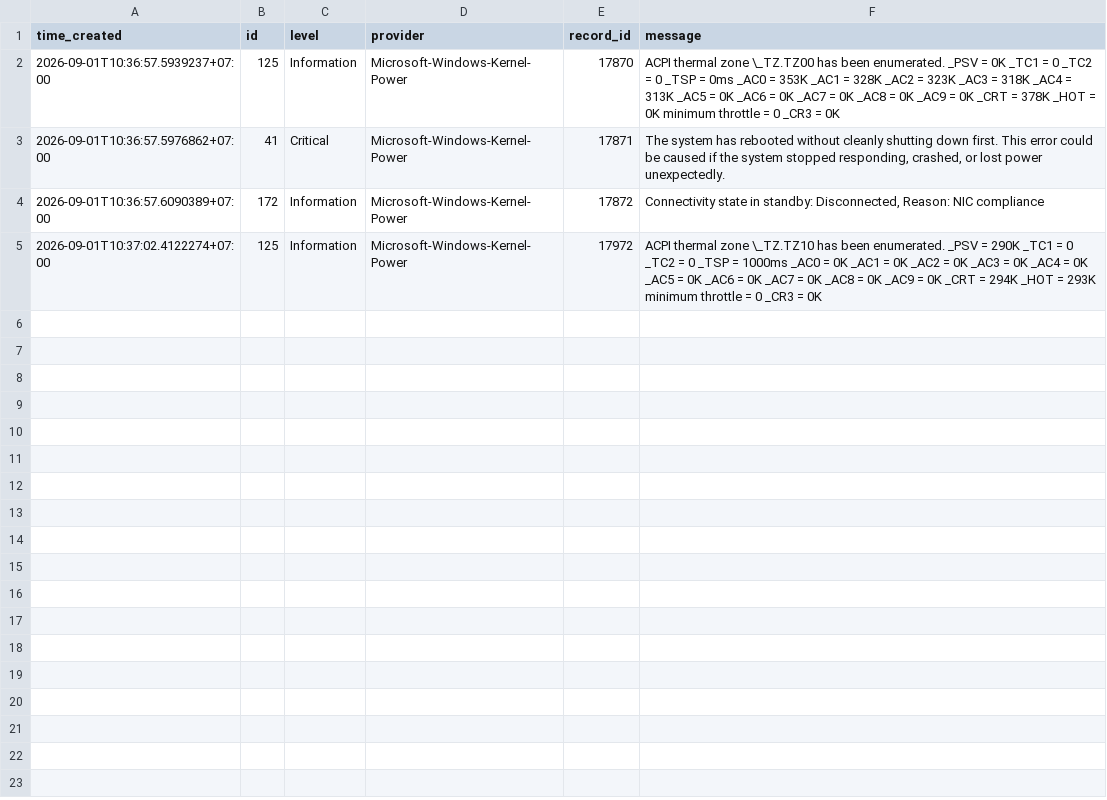
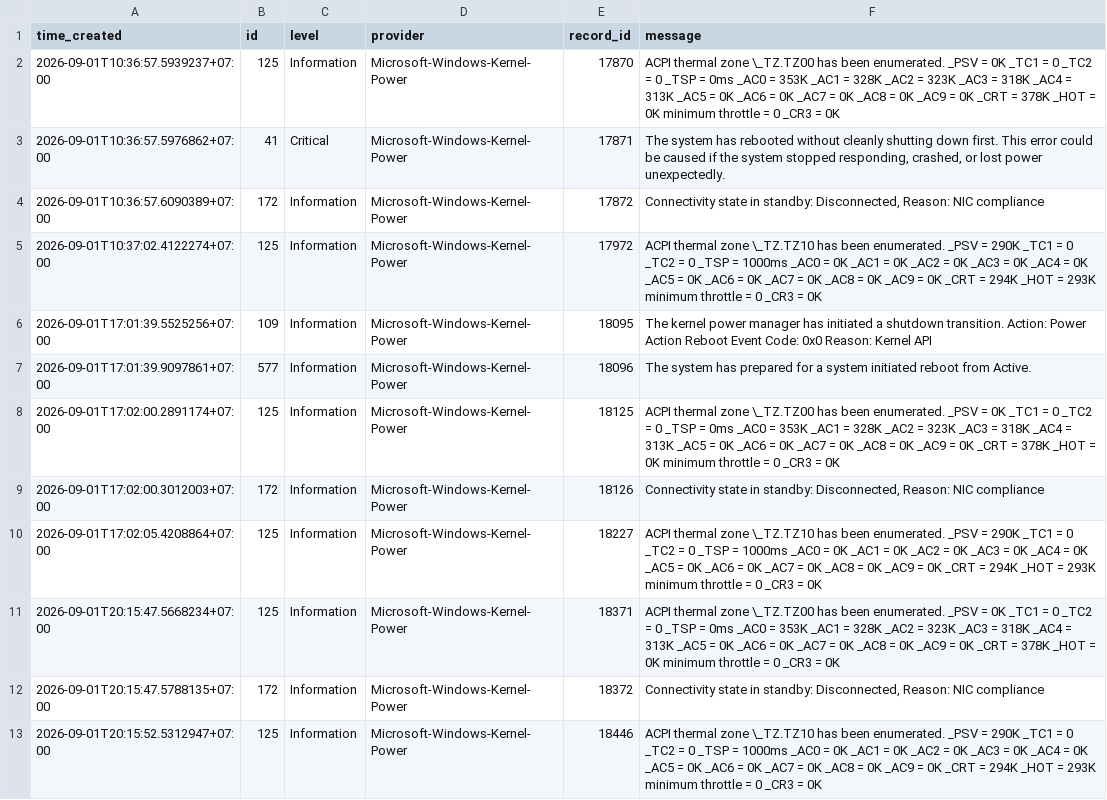
Before and after one commit to Aqshalikhsan/vision-flow, a CSV file: gpu-diagnostics/events-2026-09-01.csv, drawn as a sheet.

Commit message:
Add GPU diagnostics log files for sessions on September 1-2, 2026
- Created session log for September 1, 2026 at 17:02:13
- Created session log for September 1, 2026 at 20:16:03
- Created session log for September 2, 2026 at 09:54:09

```diff
--- a/gpu-diagnostics/events-2026-09-01.csv
+++ b/gpu-diagnostics/events-2026-09-01.csv
@@ -5 +5,9 @@
 2026-09-01T10:37:02.4122274+07:00,125,"Information","Microsoft-Windows-Kernel-Power",17972,"ACPI thermal zone \_TZ.TZ10 has been enumerated.              _PSV = 290K              _TC1 = 0              _TC2 = 0              _TSP = 1000ms              _AC0 = 0K              _AC1 = 0K              _AC2 = 0K              _AC3 = 0K              _AC4 = 0K              _AC5 = 0K              _AC6 = 0K              _AC7 = 0K              _AC8 = 0K              _AC9 = 0K              _CRT = 294K              _HOT = 293K              minimum throttle = 0              _CR3 = 0K"
+2026-09-01T17:01:39.5525256+07:00,109,"Information","Microsoft-Windows-Kernel-Power",18095,"The kernel power manager has initiated a shutdown transition. Action: Power Action Reboot  Event Code: 0x0  Reason: Kernel API"
+2026-09-01T17:01:39.9097861+07:00,577,"Information","Microsoft-Windows-Kernel-Power",18096,"The system has prepared for a system initiated reboot from Active."
+2026-09-01T17:02:00.2891174+07:00,125,"Information","Microsoft-Windows-Kernel-Power",18125,"ACPI thermal zone \_TZ.TZ00 has been enumerated.              _PSV = 0K              _TC1 = 0              _TC2 = 0              _TSP = 0ms              _AC0 = 353K              _AC1 = 328K              _AC2 = 323K              _AC3 = 318K              _AC4 = 313K              _AC5 = 0K              _AC6 = 0K              _AC7 = 0K              _AC8 = 0K              _AC9 = 0K              _CRT = 378K              _HOT = 0K              minimum throttle = 0              _CR3 = 0K"
+2026-09-01T17:02:00.3012003+07:00,172,"Information","Microsoft-Windows-Kernel-Power",18126,"Connectivity state in standby: Disconnected, Reason: NIC compliance"
+2026-09-01T17:02:05.4208864+07:00,125,"Information","Microsoft-Windows-Kernel-Power",18227,"ACPI thermal zone \_TZ.TZ10 has been enumerated.              _PSV = 290K              _TC1 = 0              _TC2 = 0              _TSP = 1000ms              _AC0 = 0K              _AC1 = 0K              _AC2 = 0K              _AC3 = 0K              _AC4 = 0K              _AC5 = 0K              _AC6 = 0K              _AC7 = 0K              _AC8 = 0K              _AC9 = 0K              _CRT = 294K              _HOT = 293K              minimum throttle = 0              _CR3 = 0K"
+2026-09-01T20:15:47.5668234+07:00,125,"Information","Microsoft-Windows-Kernel-Power",18371,"ACPI thermal zone \_TZ.TZ00 has been enumerated.              _PSV = 0K              _TC1 = 0              _TC2 = 0              _TSP = 0ms              _AC0 = 353K              _AC1 = 328K              _AC2 = 323K              _AC3 = 318K              _AC4 = 313K              _AC5 = 0K              _AC6 = 0K              _AC7 = 0K              _AC8 = 0K              _AC9 = 0K              _CRT = 378K              _HOT = 0K              minimum throttle = 0              _CR3 = 0K"
+2026-09-01T20:15:47.5788135+07:00,172,"Information","Microsoft-Windows-Kernel-Power",18372,"Connectivity state in standby: Disconnected, Reason: NIC compliance"
+2026-09-01T20:15:52.5312947+07:00,125,"Information","Microsoft-Windows-Kernel-Power",18446,"ACPI thermal zone \_TZ.TZ10 has been enumerated.              _PSV = 290K              _TC1 = 0              _TC2 = 0              _TSP = 1000ms              _AC0 = 0K              _AC1 = 0K              _AC2 = 0K              _AC3 = 0K              _AC4 = 0K              _AC5 = 0K              _AC6 = 0K              _AC7 = 0K              _AC8 = 0K              _AC9 = 0K              _CRT = 294K              _HOT = 293K              minimum throttle = 0              _CR3 = 0K"
```
Also changed, not shown: 18 other files.
